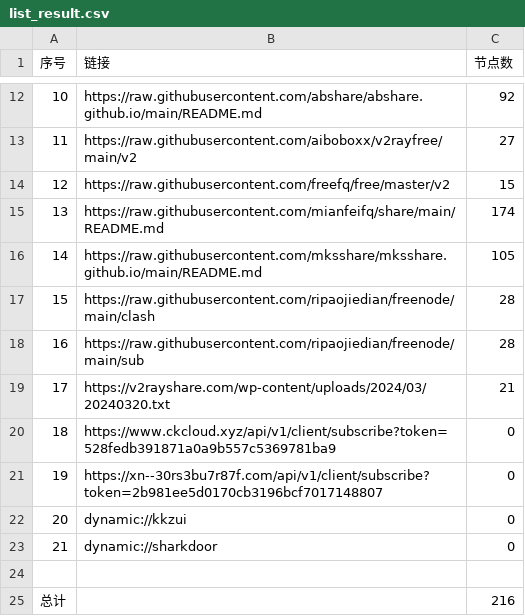
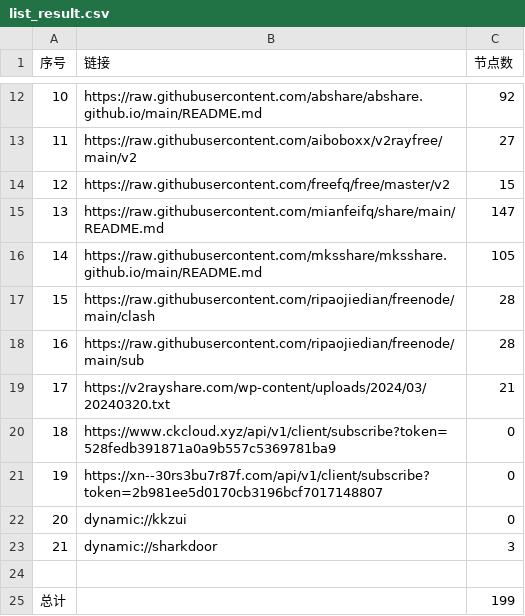
Before and after one commit to zyj68/AutoMergePublicNodes, a CSV file: list_result.csv, drawn as a sheet; only a part is shown, gaps mark what is left out.

```diff
--- a/list_result.csv
+++ b/list_result.csv
@@ -14,3 +14,3 @@
 12,https://raw.githubusercontent.com/freefq/free/master/v2,15
-13,https://raw.githubusercontent.com/mianfeifq/share/main/README.md,174
+13,https://raw.githubusercontent.com/mianfeifq/share/main/README.md,147
 14,https://raw.githubusercontent.com/mksshare/mksshare.github.io/main/README.md,105
@@ -22,4 +22,4 @@
 20,dynamic://kkzui,0
-21,dynamic://sharkdoor,0
+21,dynamic://sharkdoor,3
 
-总计,,216
+总计,,199
```
Also changed, not shown: 11 other files.
